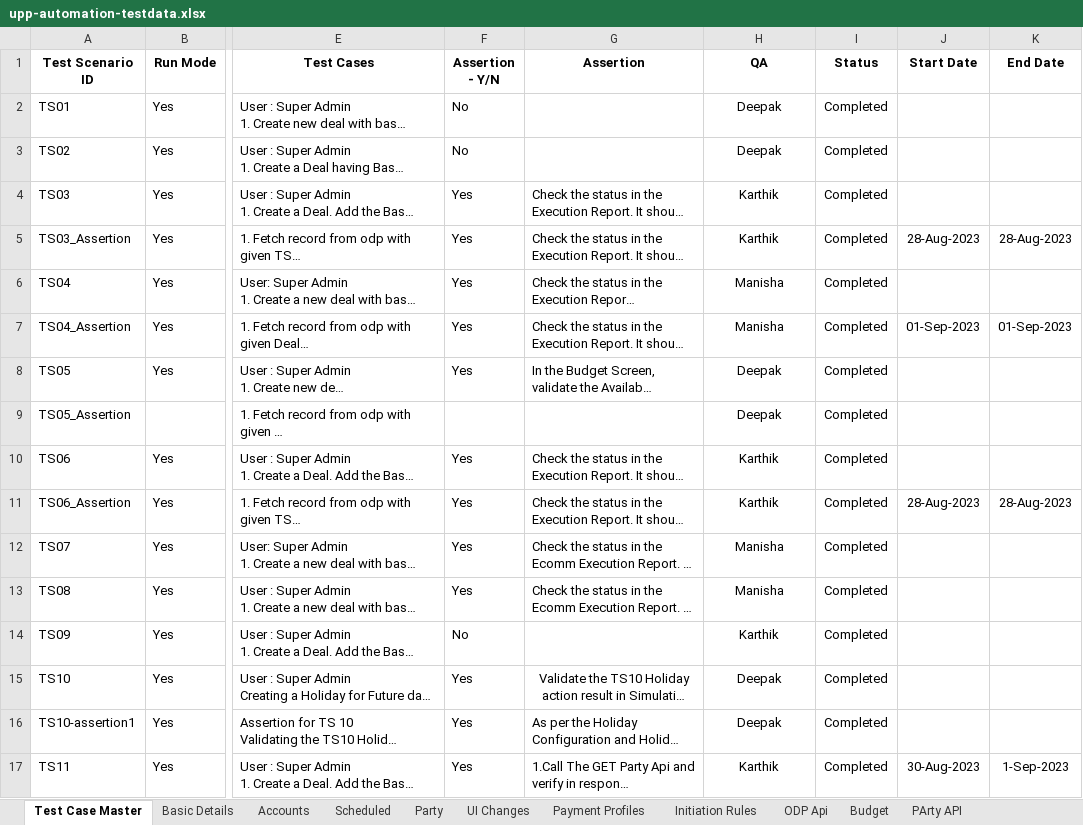
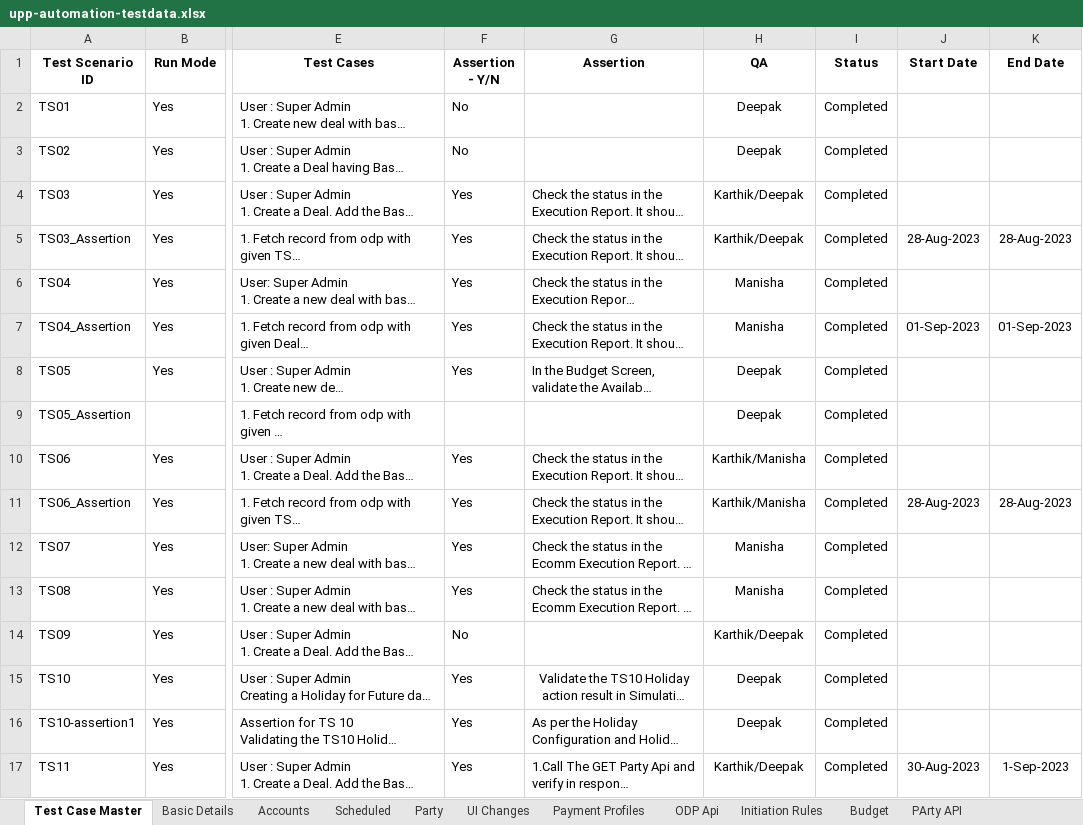
Before and after one commit to deepakdude938/upp, an Excel workbook: src/main/resources/upp-automation-testdata.xlsx, sheet Test Case Master, drawn as a sheet; only a part is shown, gaps mark what is left out; long unchanged cells end in …; values as stored, in another font and other column widths than the file's, no borders; the diff covers the shown part only; the diff names each change by its address in the sheet, - before the commit and + after, or states it on an @@ line.

Commit message:
Added 139 test case

```diff
--- a/src/main/resources/upp-automation-testdata.xlsx (sheet Test Case Master)
+++ b/src/main/resources/upp-automation-testdata.xlsx (sheet Test Case Master)
@@ sheet tab order changed: Test Case Master | Basic Details | Accounts | Scheduled | Party | UI Changes | Payment Profiles | ODP Api | Initiation Rules | Budget | PArty API @@
-H4:H5 (QA): Karthik
+H4:H5 (QA): Karthik/Deepak
-H10:H11 (QA): Karthik
+H10:H11 (QA): Karthik/Manisha
-H14 (QA): Karthik
+H14 (QA): Karthik/Deepak
-H17 (QA): Karthik
+H17 (QA): Karthik/Deepak
```
Also changed, not shown: 1 removed row, 35 edited cells and cell formats elsewhere in this sheet, sheet Party, sheet Ecomm Txn Maker, sheet Accounts, sheet Initiation Rules, 4 other files.
